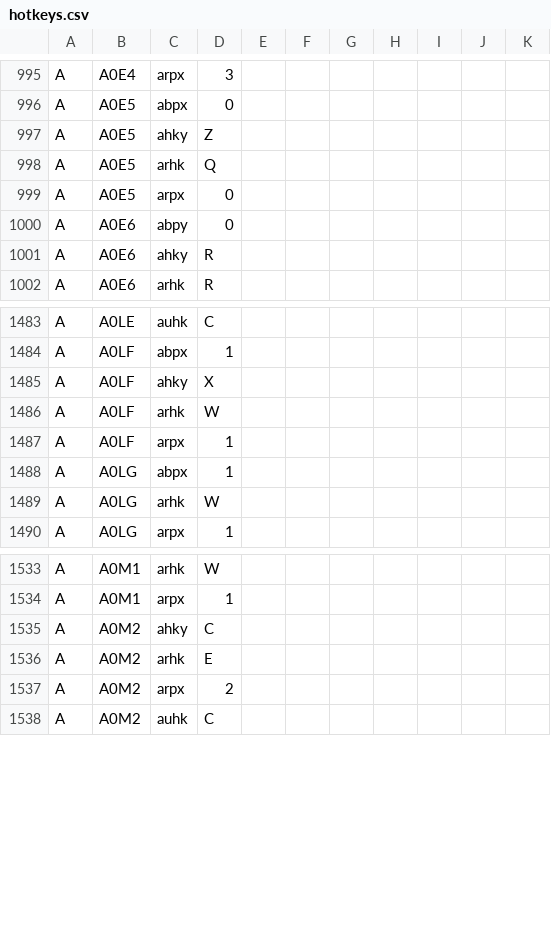
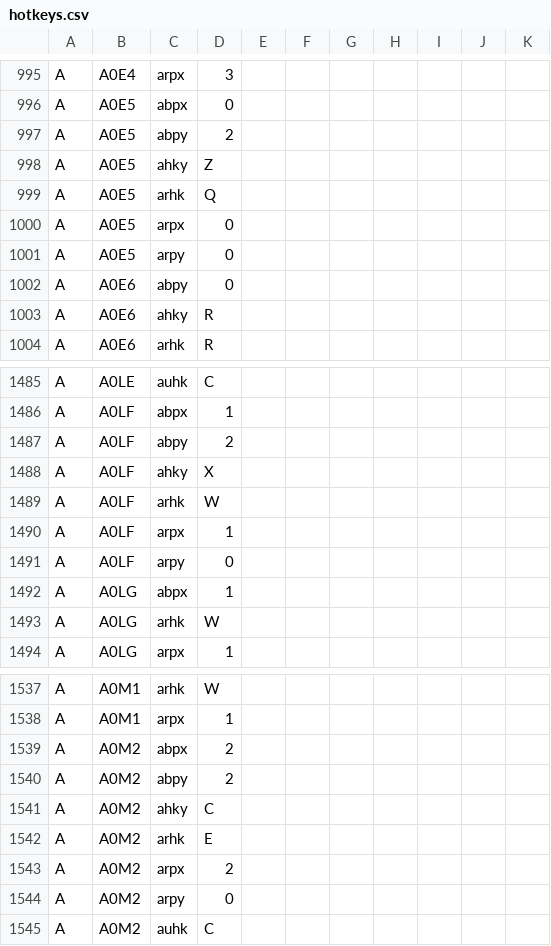
Before and after one commit to CptBeefheart42/footmen-frenzy, a CSV file: projects/ports/northstar/ffa/hotkeys.csv, drawn as a sheet; only a part is shown, gaps mark what is left out.

```diff
--- a/projects/ports/northstar/ffa/hotkeys.csv
+++ b/projects/ports/northstar/ffa/hotkeys.csv
@@ -996,2 +996,3 @@ A,A0E4,arpx,3
 A,A0E5,abpx,0
+A,A0E5,abpy,2
 A,A0E5,ahky,Z
@@ -999,2 +1000,3 @@ A,A0E5,arhk,Q
 A,A0E5,arpx,0
+A,A0E5,arpy,0
 A,A0E6,abpy,0
@@ -1484,2 +1486,3 @@ A,A0LE,auhk,C
 A,A0LF,abpx,1
+A,A0LF,abpy,2
 A,A0LF,ahky,X
@@ -1487,2 +1490,3 @@ A,A0LF,arhk,W
 A,A0LF,arpx,1
+A,A0LF,arpy,0
 A,A0LG,abpx,1
@@ -1534,2 +1538,4 @@ A,A0M1,arhk,W
 A,A0M1,arpx,1
+A,A0M2,abpx,2
+A,A0M2,abpy,2
 A,A0M2,ahky,C
@@ -1537,2 +1543,3 @@ A,A0M2,arhk,E
 A,A0M2,arpx,2
+A,A0M2,arpy,0
 A,A0M2,auhk,C
```
Also changed, not shown: projects/799x/hotkeys.csv, projects/ports/northstar/799x/hotkeys.csv, 32 other files.
